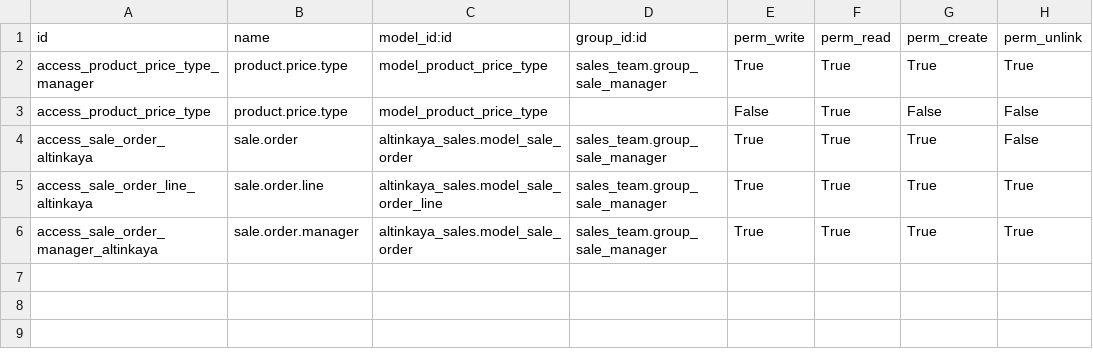
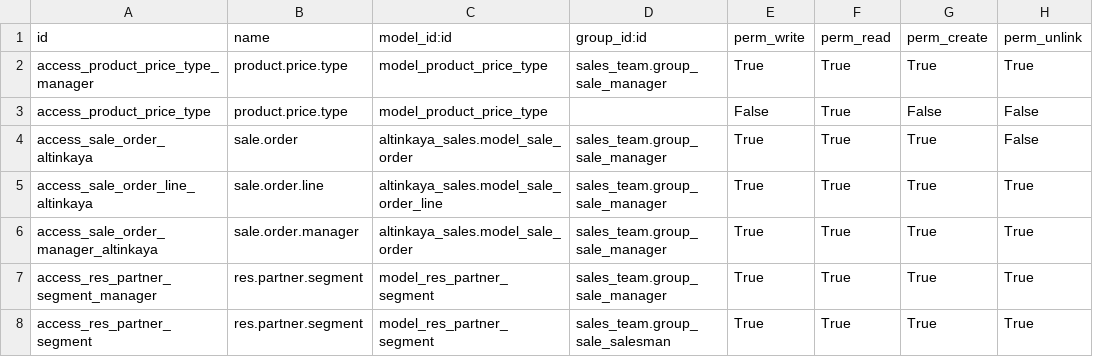
Before and after one commit to umithan-guldemir/odoo-addons, a CSV file: altinkaya_sales/security/ir.model.access.csv, drawn as a sheet; the diff names each change by its address in the sheet, - before the commit and + after, or states it on an @@ line.

Commit message:
[IMP] Partner segments

```diff
--- a/altinkaya_sales/security/ir.model.access.csv
+++ b/altinkaya_sales/security/ir.model.access.csv
+row 7: access_res_partner_segment_manager | res.partner.segment | model_res_partner_segment | sales_team.group_sale_manager | True | True | True | True
+row 8: access_res_partner_segment | res.partner.segment | model_res_partner_segment | sales_team.group_sale_salesman | True | True | True | True
```
Also changed, not shown: 8 other files.
